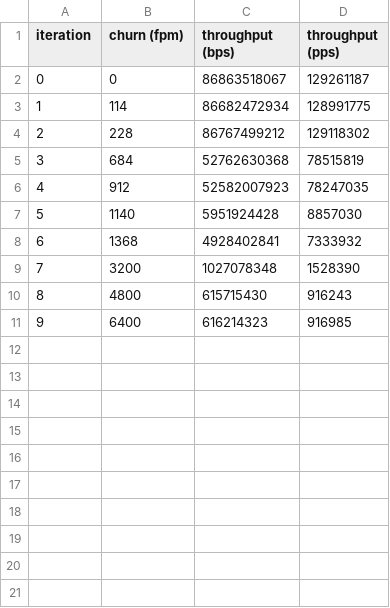
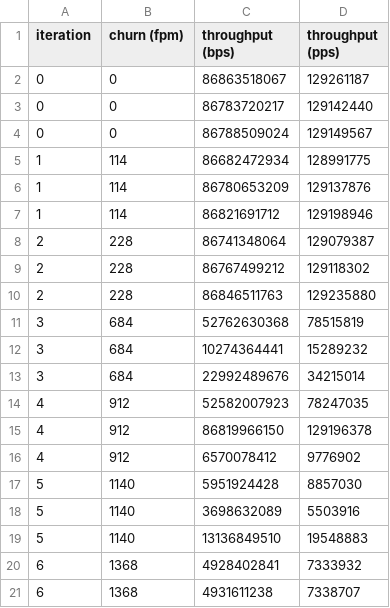
Before and after one commit to gui-baeta/synapse, a CSV file: eval/data/micro_cached_tables_cached_0_churn.csv, drawn as a sheet; only a part is shown; the shorter side is filled out with more unchanged rows; the diff covers the shown part only.

```diff
--- a/eval/data/micro_cached_tables_cached_0_churn.csv
+++ b/eval/data/micro_cached_tables_cached_0_churn.csv
@@ -2,7 +2,20 @@ iteration,churn (fpm),throughput (bps),throughput (pps)
 0,0,86863518067,129261187
+0,0,86783720217,129142440
+0,0,86788509024,129149567
 1,114,86682472934,128991775
+1,114,86780653209,129137876
+1,114,86821691712,129198946
+2,228,86741348064,129079387
 2,228,86767499212,129118302
+2,228,86846511763,129235880
 3,684,52762630368,78515819
+3,684,10274364441,15289232
+3,684,22992489676,34215014
 4,912,52582007923,78247035
+4,912,86819966150,129196378
+4,912,6570078412,9776902
 5,1140,5951924428,8857030
+5,1140,3698632089,5503916
+5,1140,13136849510,19548883
 6,1368,4928402841,7333932
+6,1368,4931611238,7338707
```
Also changed, not shown: 7 added rows elsewhere in this file, eval/data/micro_cached_tables_cached_25_churn.csv, 14 other files.
